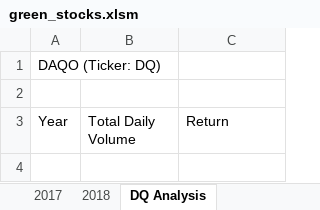
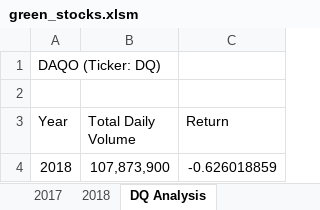
Before and after one commit to norberto-agudelo/stock-analysis., an Excel workbook: green_stocks.xlsm, sheet DQ Analysis, drawn as a sheet; values as stored, in another font and other column widths than the file's, no borders; the diff names each change by its address in the sheet, - before the commit and + after, or states it on an @@ line.

```diff
--- a/green_stocks.xlsm (sheet DQ Analysis)
+++ b/green_stocks.xlsm (sheet DQ Analysis)
+row 4: 2018 | 107,873,900 | -0.626018859
```
Also changed, not shown: sheet 2018, other sheet tabs, charts or pictures.
